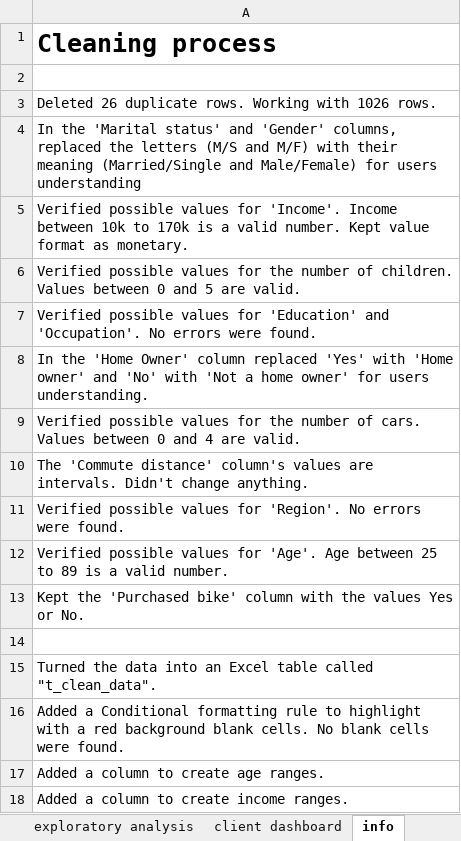
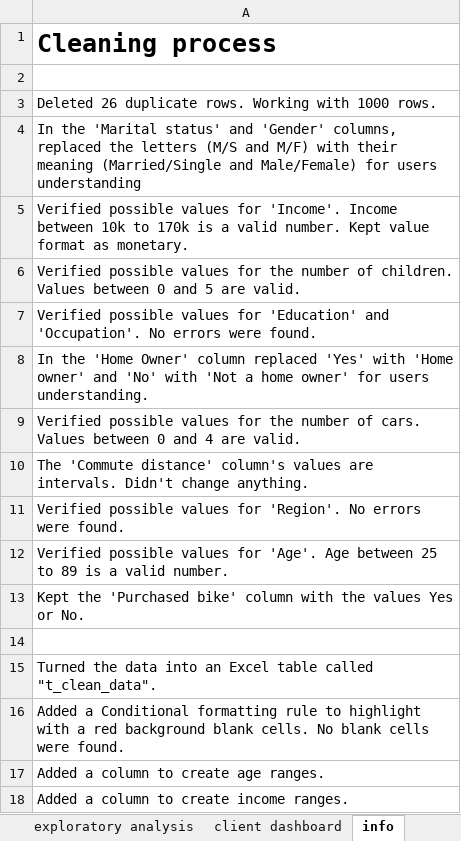
Before and after one commit to RaquelPeralta/Bike-Sales-Excel-Dashboard, an Excel workbook: Excel Bike Sales Dashboard.xlsx, sheet info, drawn as a sheet; values as stored, in another font and other column widths than the file's, no borders; the diff names each change by its address in the sheet, - before the commit and + after, or states it on an @@ line.

```diff
--- a/Excel Bike Sales Dashboard.xlsx (sheet info)
+++ b/Excel Bike Sales Dashboard.xlsx (sheet info)
-A3: …Working with 1026 rows.
+A3: …Working with 1000 rows.
```
Also changed, not shown: sheet exploratory analysis, sheet client dashboard, charts or pictures.
